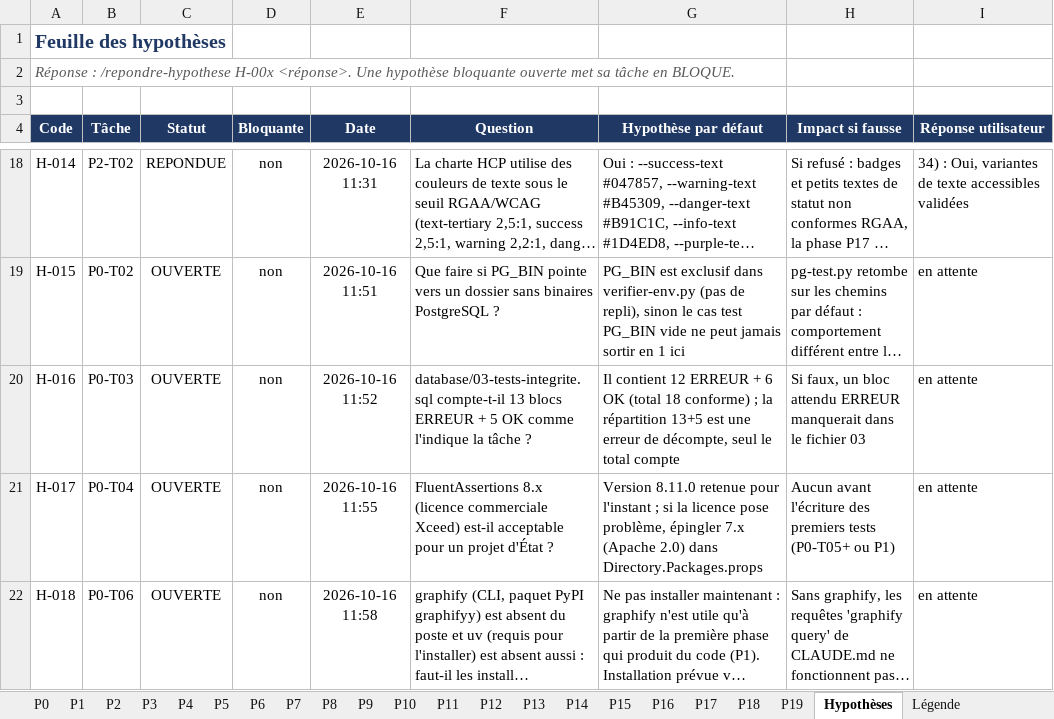
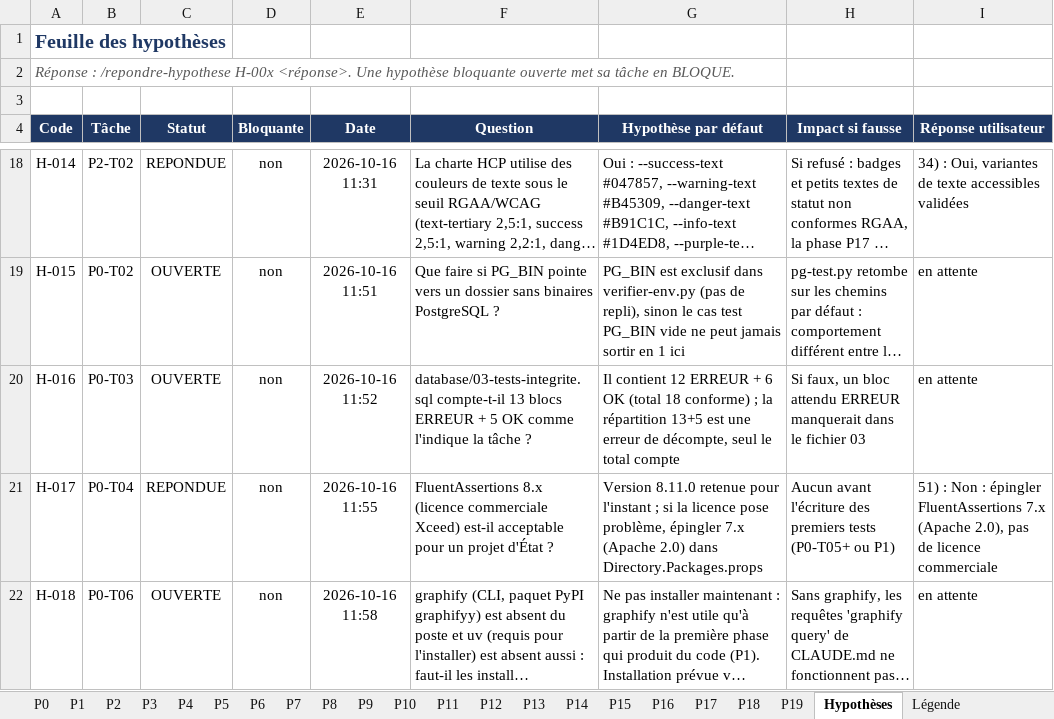
Before and after one commit to hajar-hamid-coder/gprojet, an Excel workbook: backlog/BACKLOG.xlsx, sheet Hypothèses, drawn as a sheet; only a part is shown, gaps mark what is left out; long unchanged cells end in …; values as stored, in another font and other column widths than the file's, no borders; conditional formats and table styles not drawn; the diff names each change by its address in the sheet, - before the commit and + after, or states it on an @@ line.

```diff
--- a/backlog/BACKLOG.xlsx (sheet Hypothèses)
+++ b/backlog/BACKLOG.xlsx (sheet Hypothèses)
-C21 (Statut): OUVERTE
+C21 (Statut): REPONDUE
-I21 (Réponse utilisateur): en attente
+I21 (Réponse utilisateur): 51) : Non : épingler FluentAssertions 7.x (Apache 2.0), pas de licence commerciale
```
Also changed, not shown: sheet P0, sheet Ordre d'exécution, 2 other files.
